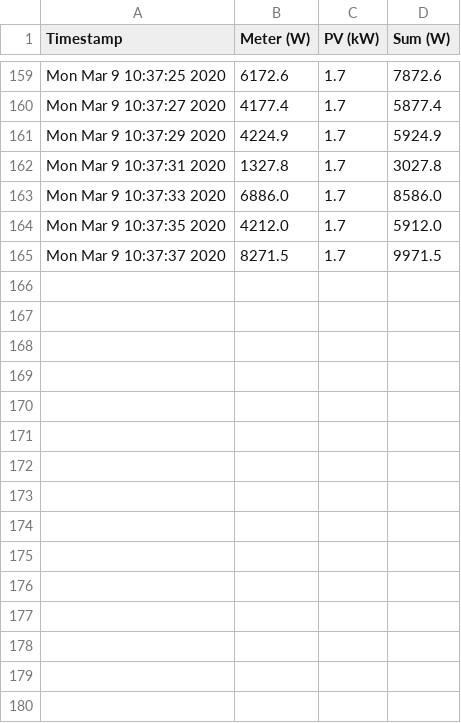
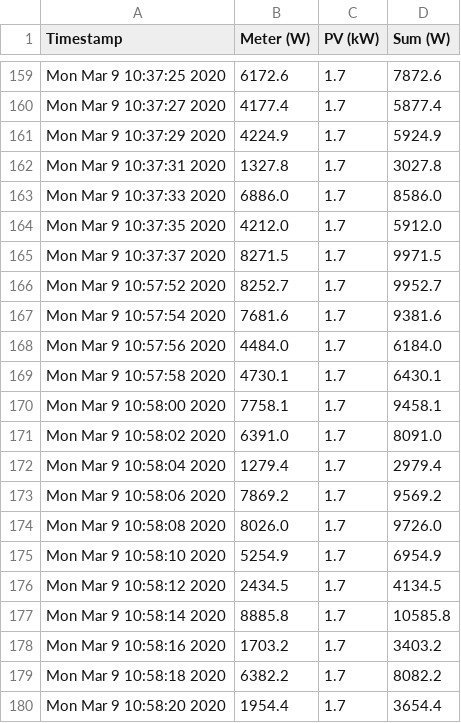
Before and after one commit to PropeReferio/pvsimulator, a CSV file: wattage.csv, drawn as a sheet; only a part is shown, gaps mark what is left out.

```diff
--- a/wattage.csv
+++ b/wattage.csv
@@ -165 +165,16 @@ Mon Mar  9 10:37:35 2020,4212.0,1.7,5912.0
 Mon Mar  9 10:37:37 2020,8271.5,1.7,9971.5
+Mon Mar  9 10:57:52 2020,8252.7,1.7,9952.7
+Mon Mar  9 10:57:54 2020,7681.6,1.7,9381.6
+Mon Mar  9 10:57:56 2020,4484.0,1.7,6184.0
+Mon Mar  9 10:57:58 2020,4730.1,1.7,6430.1
+Mon Mar  9 10:58:00 2020,7758.1,1.7,9458.1
+Mon Mar  9 10:58:02 2020,6391.0,1.7,8091.0
+Mon Mar  9 10:58:04 2020,1279.4,1.7,2979.4
+Mon Mar  9 10:58:06 2020,7869.2,1.7,9569.2
+Mon Mar  9 10:58:08 2020,8026.0,1.7,9726.0
+Mon Mar  9 10:58:10 2020,5254.9,1.7,6954.9
+Mon Mar  9 10:58:12 2020,2434.5,1.7,4134.5
+Mon Mar  9 10:58:14 2020,8885.8,1.7,10585.8
+Mon Mar  9 10:58:16 2020,1703.2,1.7,3403.2
+Mon Mar  9 10:58:18 2020,6382.2,1.7,8082.2
+Mon Mar  9 10:58:20 2020,1954.4,1.7,3654.4
```
Also changed, not shown: 3 other files.
